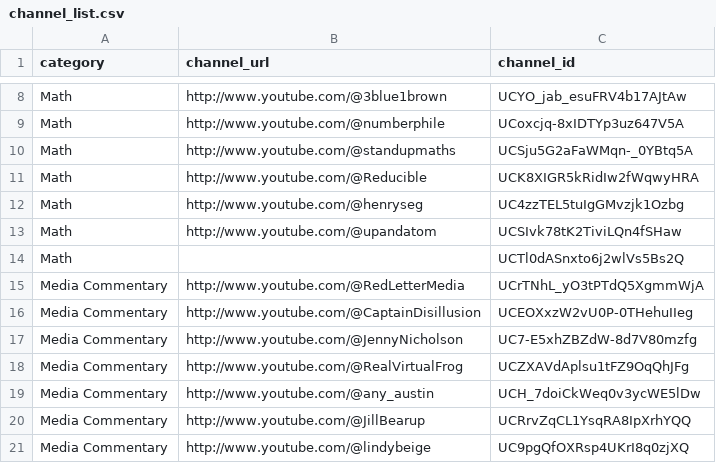
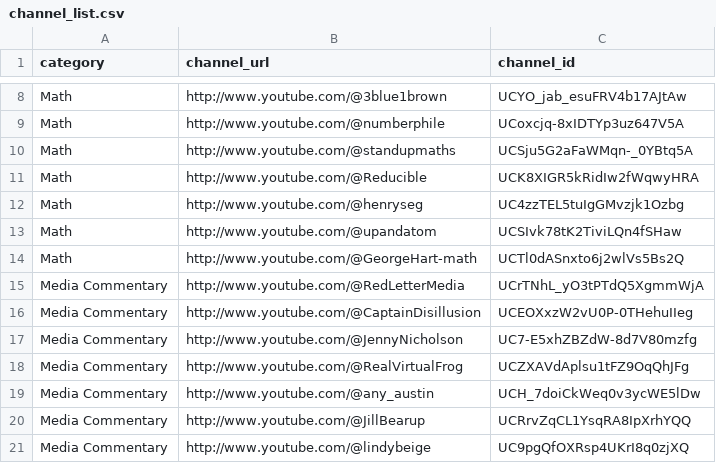
Before and after one commit to RMWinslow/ytrss, a CSV file: channel_list.csv, drawn as a sheet; only a part is shown, gaps mark what is left out; the diff covers the shown part only.

```diff
--- a/channel_list.csv
+++ b/channel_list.csv
@@ -13,3 +13,3 @@ Math,http://www.youtube.com/@henryseg,UC4zzTEL5tuIgGMvzjk1Ozbg
 Math,http://www.youtube.com/@upandatom,UCSIvk78tK2TiviLQn4fSHaw
-Math,,UCTl0dASnxto6j2wlVs5Bs2Q
+Math,http://www.youtube.com/@GeorgeHart-math,UCTl0dASnxto6j2wlVs5Bs2Q
 Media Commentary,http://www.youtube.com/@RedLetterMedia,UCrTNhL_yO3tPTdQ5XgmmWjA
```
Also changed, not shown: 50 edited cells elsewhere in this file, 2 other files.
